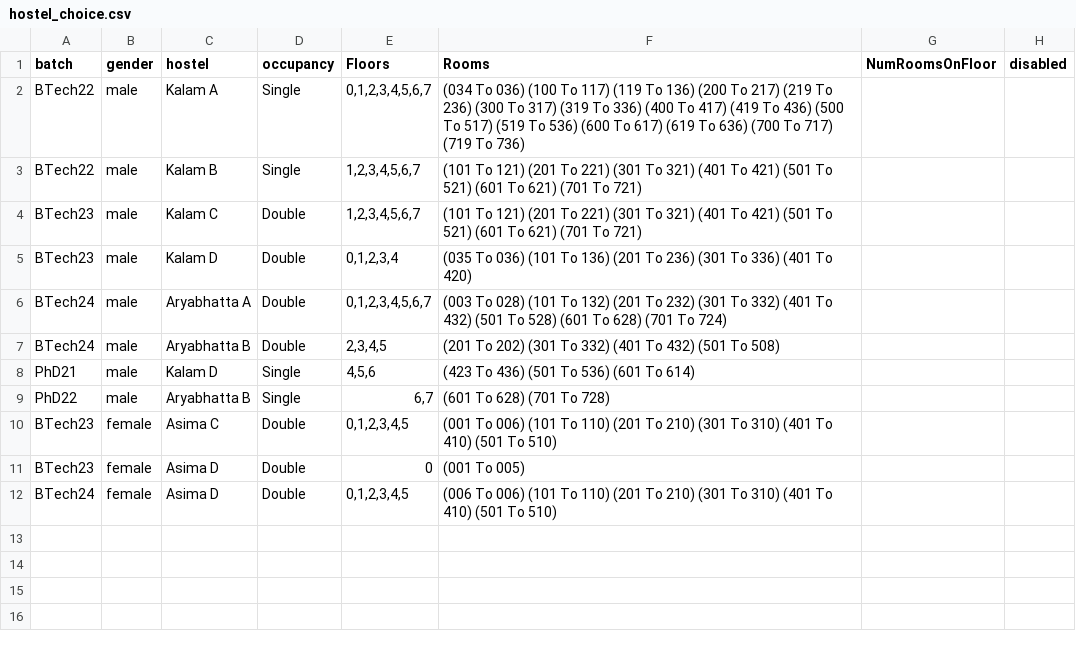
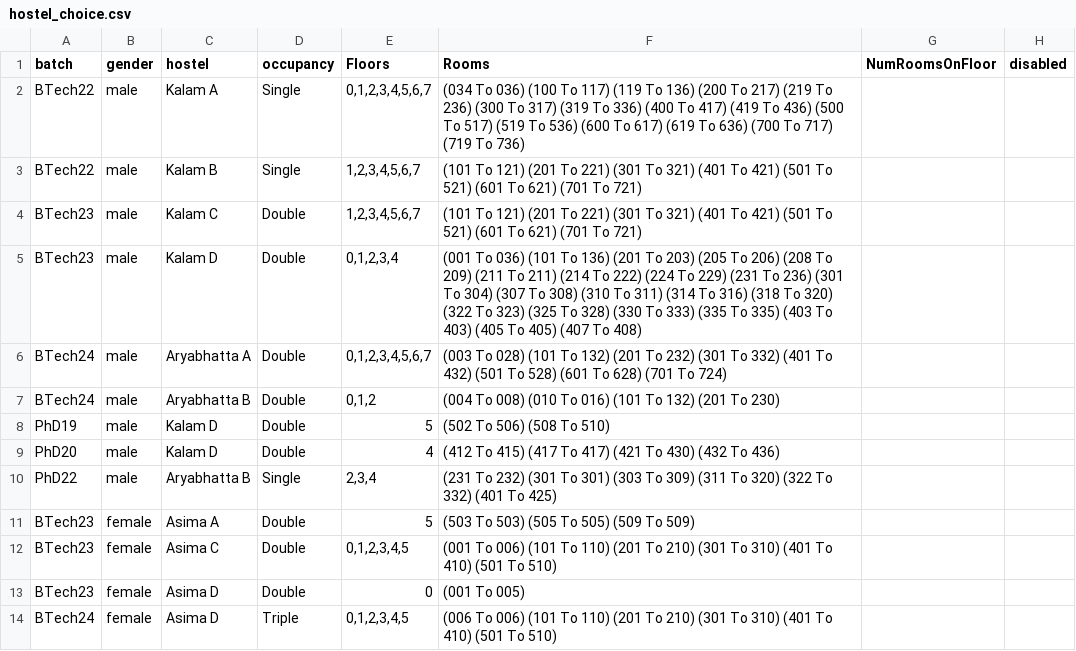
Before and after one commit to raj-jaiswal/alloc8, a CSV file: data-gen/hostel_choice.csv, drawn as a sheet.

```diff
--- a/data-gen/hostel_choice.csv
+++ b/data-gen/hostel_choice.csv
@@ -4,9 +4,11 @@ BTech22,male,Kalam B,Single,"1,2,3,4,5,6,7",(101 To 121) (201 To 221) (301 To 32
 BTech23,male,Kalam C,Double,"1,2,3,4,5,6,7",(101 To 121) (201 To 221) (301 To 321) (401 To 421) (501 To 521) (601 To 621) (701 To 721),,
-BTech23,male,Kalam D,Double,"0,1,2,3,4",(035 To 036) (101 To 136) (201 To 236) (301 To 336) (401 To 420),,
+BTech23,male,Kalam D,Double,"0,1,2,3,4",(001 To 036) (101 To 136) (201 To 203) (205 To 206) (208 To 209) (211 To 211) (214 To 222) (224 To 229) (231 To 236) (301 To 304) (307 To 308) (310 To 311) (314 To 316) (318 To 320) (322 To 323) (325 To 328) (330 To 333) (335 To 335) (403 To 403) (405 To 405) (407 To 408),,
 BTech24,male,Aryabhatta A,Double,"0,1,2,3,4,5,6,7",(003 To 028) (101 To 132) (201 To 232) (301 To 332) (401 To 432) (501 To 528) (601 To 628) (701 To 724),,
-BTech24,male,Aryabhatta B,Double,"2,3,4,5",(201 To 202) (301 To 332) (401 To 432) (501 To 508),,
-PhD21,male,Kalam D,Single,"4,5,6",(423 To 436) (501 To 536) (601 To 614),,
-PhD22,male,Aryabhatta B,Single,"6,7",(601 To 628) (701 To 728),,
+BTech24,male,Aryabhatta B,Double,"0,1,2",(004 To 008) (010 To 016) (101 To 132) (201 To 230),,
+PhD19,male,Kalam D,Double,"5",(502 To 506) (508 To 510),,
+PhD20,male,Kalam D,Double,"4",(412 To 415) (417 To 417) (421 To 430) (432 To 436),,
+PhD22,male,Aryabhatta B,Single,"2,3,4",(231 To 232) (301 To 301) (303 To 309) (311 To 320) (322 To 332) (401 To 425),,
+BTech23,female,Asima A,Double,"5",(503 To 503) (505 To 505) (509 To 509),,
 BTech23,female,Asima C,Double,"0,1,2,3,4,5",(001 To 006) (101 To 110) (201 To 210) (301 To 310) (401 To 410) (501 To 510),,
 BTech23,female,Asima D,Double,"0",(001 To 005),,
-BTech24,female,Asima D,Double,"0,1,2,3,4,5",(006 To 006) (101 To 110) (201 To 210) (301 To 310) (401 To 410) (501 To 510),,
+BTech24,female,Asima D,Triple,"0,1,2,3,4,5",(006 To 006) (101 To 110) (201 To 210) (301 To 310) (401 To 410) (501 To 510),,
```
Also changed, not shown: data-gen/numRoomsAdded.csv, 28 other files.
